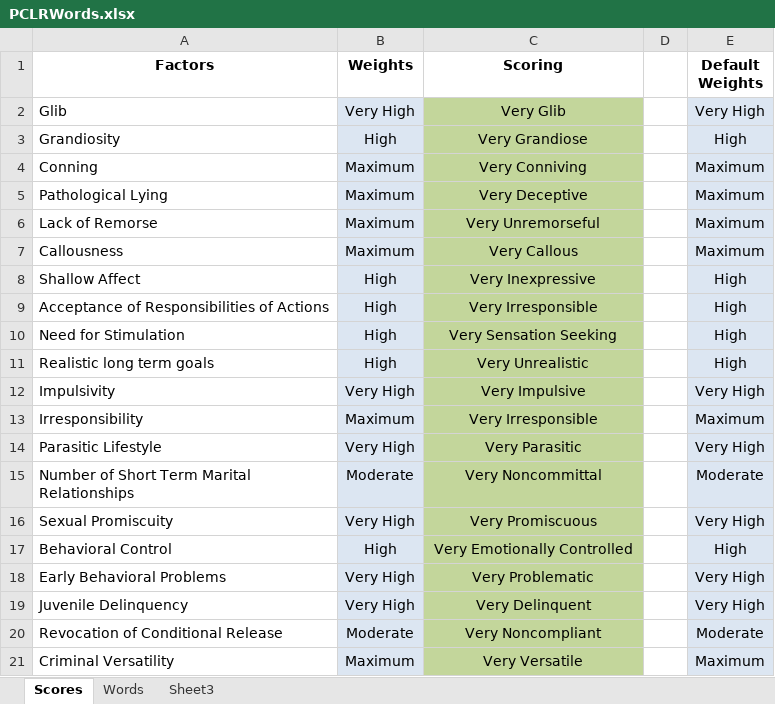
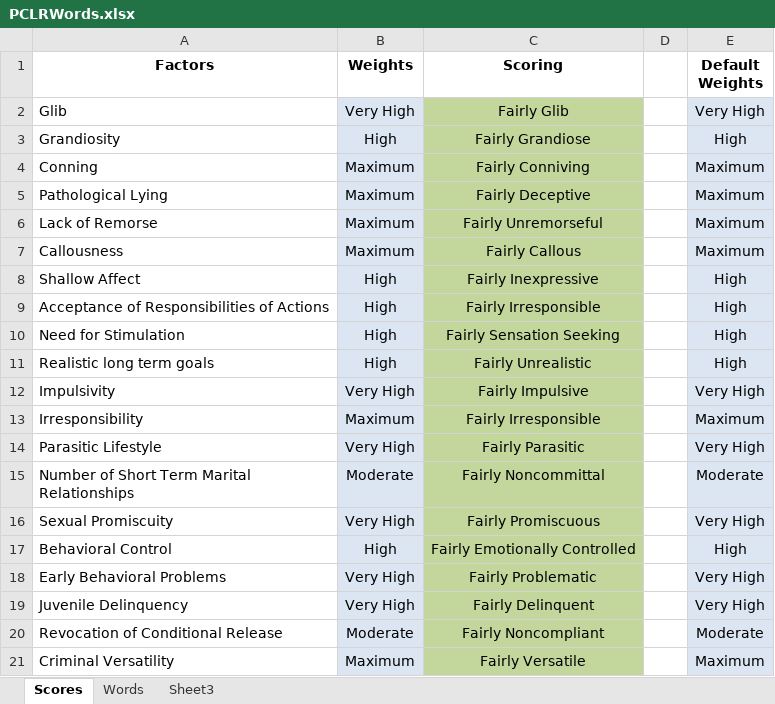
Before and after one commit to Pyro-coder/FuzzyThesisFrontend, an Excel workbook: psychDiagnosis/excel/PCLRWords.xlsx, sheet Scores, drawn as a sheet; values as stored, in another font and other column widths than the file's, no borders; the diff names each change by its address in the sheet, - before the commit and + after, or states it on an @@ line.

```diff
--- a/psychDiagnosis/excel/PCLRWords.xlsx (sheet Scores)
+++ b/psychDiagnosis/excel/PCLRWords.xlsx (sheet Scores)
-C2 (Scoring): Very Glib
+C2 (Scoring): Fairly Glib
-C3 (Scoring): Very Grandiose
+C3 (Scoring): Fairly Grandiose
-C4 (Scoring): Very Conniving
+C4 (Scoring): Fairly Conniving
-C5 (Scoring): Very Deceptive
+C5 (Scoring): Fairly Deceptive
-C6 (Scoring): Very Unremorseful
+C6 (Scoring): Fairly Unremorseful
-C7 (Scoring): Very Callous
+C7 (Scoring): Fairly Callous
-C8 (Scoring): Very Inexpressive
+C8 (Scoring): Fairly Inexpressive
-C9 (Scoring): Very Irresponsible
+C9 (Scoring): Fairly Irresponsible
-C10 (Scoring): Very Sensation Seeking
+C10 (Scoring): Fairly Sensation Seeking
-C11 (Scoring): Very Unrealistic
+C11 (Scoring): Fairly Unrealistic
-C12 (Scoring): Very Impulsive
+C12 (Scoring): Fairly Impulsive
-C13 (Scoring): Very Irresponsible
+C13 (Scoring): Fairly Irresponsible
-C14 (Scoring): Very Parasitic
+C14 (Scoring): Fairly Parasitic
-C15 (Scoring): Very Noncommittal
+C15 (Scoring): Fairly Noncommittal
-C16 (Scoring): Very Promiscuous
+C16 (Scoring): Fairly Promiscuous
-C17 (Scoring): Very Emotionally Controlled
+C17 (Scoring): Fairly Emotionally Controlled
-C18 (Scoring): Very Problematic
+C18 (Scoring): Fairly Problematic
-C19 (Scoring): Very Delinquent
+C19 (Scoring): Fairly Delinquent
-C20 (Scoring): Very Noncompliant
+C20 (Scoring): Fairly Noncompliant
-C21 (Scoring): Very Versatile
+C21 (Scoring): Fairly Versatile
```
Also changed, not shown: 6 other files.
